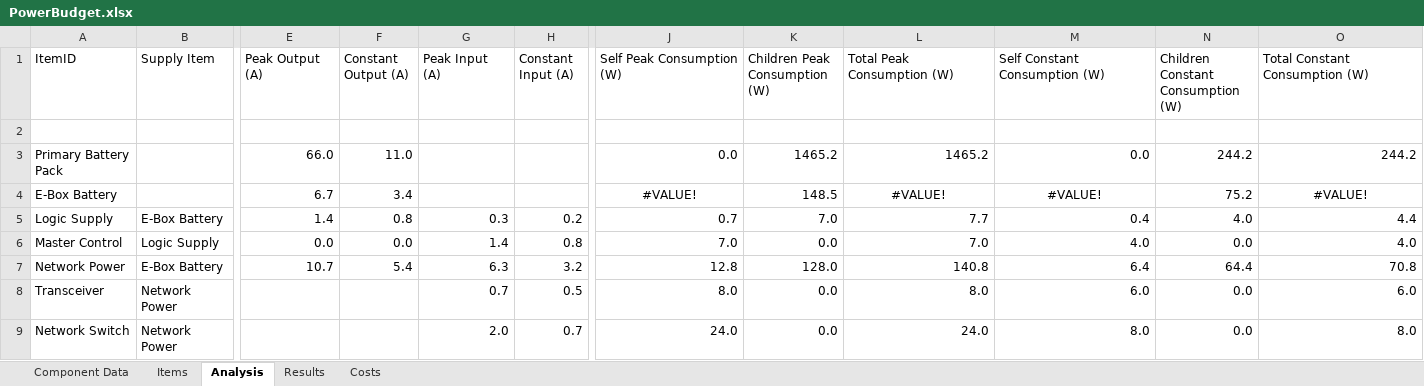
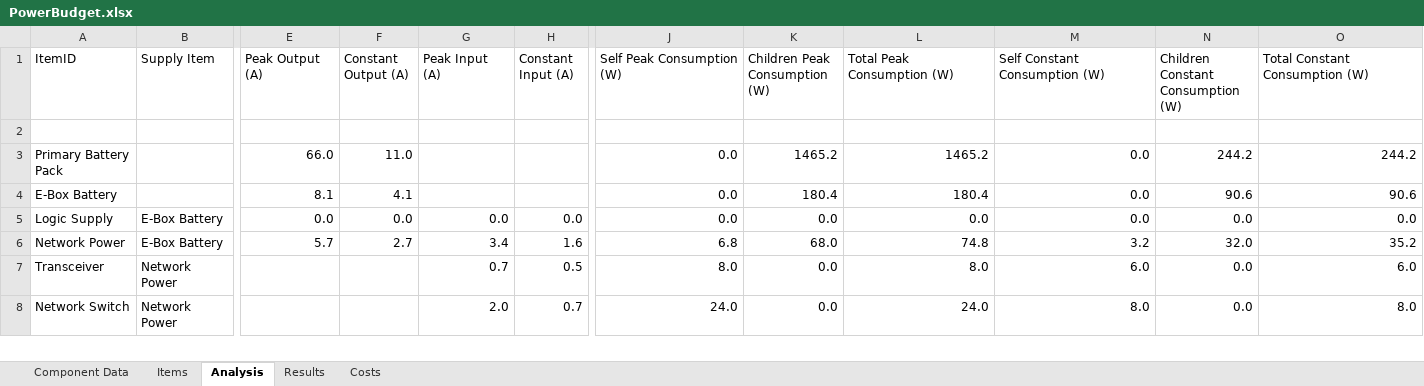
Before and after one commit to ISU-MAVRIC/MAVRIC-Systems, an Excel workbook: Electrical/PowerBudget.xlsx, sheet Analysis, drawn as a sheet; only a part is shown, gaps mark what is left out; values as stored, in another font and other column widths than the file's, no borders; table styles not drawn; removed rows and columns are numbered as before the commit, all else as after; rows hold the shown columns only; the diff covers the shown part only; the diff names each change by its address in the sheet, - before the commit and + after, or states it on an @@ line.

```diff
--- a/Electrical/PowerBudget.xlsx (sheet Analysis)
+++ b/Electrical/PowerBudget.xlsx (sheet Analysis)
-E4 (Peak Output (A)): 6.7
+E4 (Peak Output (A)): 8.1
-F4 (Constant Output (A)): 3.4
+F4 (Constant Output (A)): 4.1
-J4 (Self Peak Consumption (W)): #VALUE!
+J4 (Self Peak Consumption (W)): 0.0
-J4 alignment: center
+J4 alignment: right
-K4 (Children Peak Consumption (W)): 148.5
+K4 (Children Peak Consumption (W)): 180.4
-L4 (Total Peak Consumption (W)): #VALUE!
+L4 (Total Peak Consumption (W)): 180.4
-L4:M4 alignment: center
+L4:M4 alignment: right
-M4 (Self Constant Consumption (W)): #VALUE!
+M4 (Self Constant Consumption (W)): 0.0
-N4: 75.2
+N4: 90.6
-O4 (Total Constant Consumption (W)): #VALUE!
+O4 (Total Constant Consumption (W)): 90.6
-O4 alignment: center
+O4 alignment: right
-E5 (Peak Output (A)): 1.4
+E5 (Peak Output (A)): 0.0
-F5 (Constant Output (A)): 0.8
+F5 (Constant Output (A)): 0.0
-G5 (Peak Input (A)): 0.3
+G5 (Peak Input (A)): 0.0
-H5 (Constant Input (A)): 0.2
+H5 (Constant Input (A)): 0.0
-J5 (Self Peak Consumption (W)): 0.7
+J5 (Self Peak Consumption (W)): 0.0
-K5 (Children Peak Consumption (W)): 7.0
+K5 (Children Peak Consumption (W)): 0.0
-L5 (Total Peak Consumption (W)): 7.7
+L5 (Total Peak Consumption (W)): 0.0
-M5 (Self Constant Consumption (W)): 0.4
+M5 (Self Constant Consumption (W)): 0.0
-N5: 4.0
+N5: 0.0
-O5 (Total Constant Consumption (W)): 4.4
+O5 (Total Constant Consumption (W)): 0.0
-row 6: Master Control | Logic Supply | 0.0 | 0.0 | 1.4 | 0.8 | 7.0 | 0.0 | 7.0 | 4.0 | 0.0 | 4.0
-E6 (Peak Output (A)): 10.7
+E6 (Peak Output (A)): 5.7
-F6 (Constant Output (A)): 5.4
+F6 (Constant Output (A)): 2.7
-G6 (Peak Input (A)): 6.3
+G6 (Peak Input (A)): 3.4
-H6 (Constant Input (A)): 3.2
+H6 (Constant Input (A)): 1.6
-J6 (Self Peak Consumption (W)): 12.8
+J6 (Self Peak Consumption (W)): 6.8
-K6 (Children Peak Consumption (W)): 128.0
+K6 (Children Peak Consumption (W)): 68.0
-L6 (Total Peak Consumption (W)): 140.8
+L6 (Total Peak Consumption (W)): 74.8
-M6 (Self Constant Consumption (W)): 6.4
+M6 (Self Constant Consumption (W)): 3.2
-N6: 64.4
+N6: 32.0
-O6 (Total Constant Consumption (W)): 70.8
+O6 (Total Constant Consumption (W)): 35.2
```
Also changed, not shown: 1 removed row and 28 edited cells elsewhere in this sheet, sheet Items, sheet Costs, sheet Results, sheet Component Data, formulas that keep their value, hidden cells.
